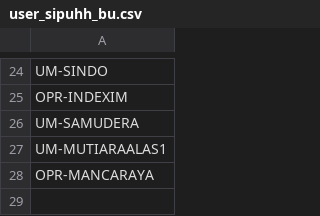
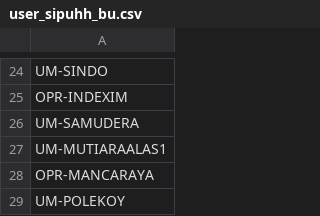
Before and after one commit to duniandis/data_apk, a CSV file: user_sipuhh_bu.csv, drawn as a sheet; only a part is shown, gaps mark what is left out; the diff names each change by its address in the sheet, - before the commit and + after, or states it on an @@ line.

Commit message:
Update user_sipuhh_bu.csv

```diff
--- a/user_sipuhh_bu.csv
+++ b/user_sipuhh_bu.csv
+row 29: UM-POLEKOY
```
